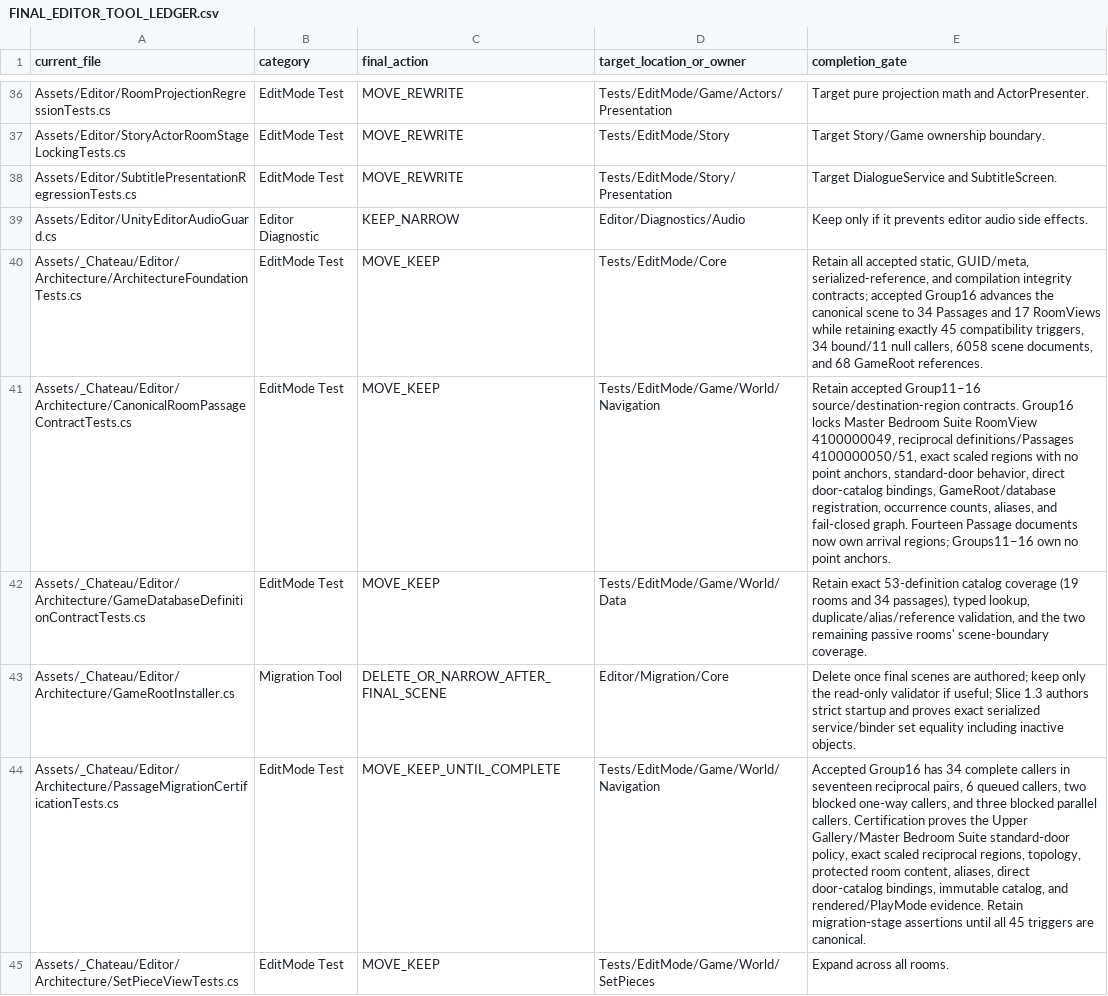
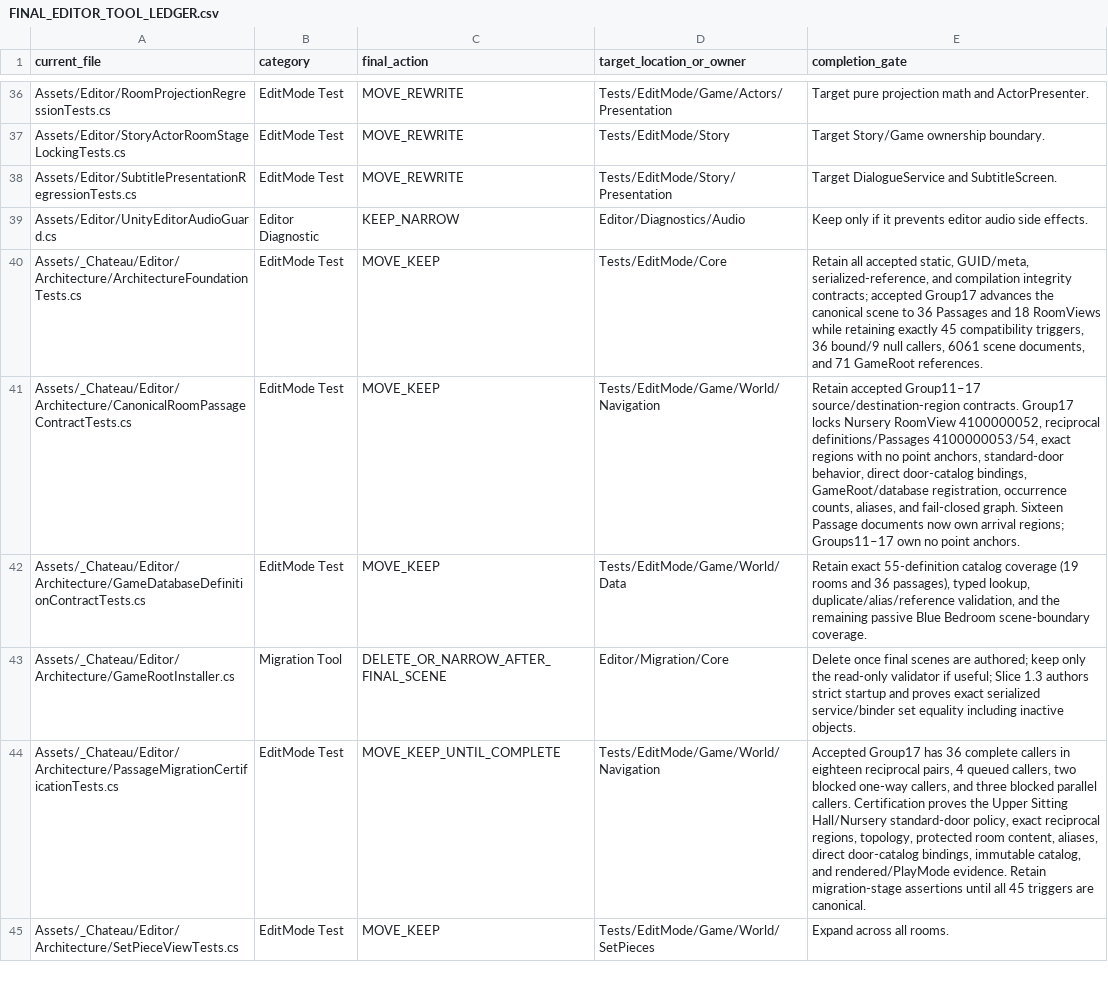
Before and after one commit to redgargoyle/ChateauElsewhere, a CSV file: Docs/Architecture/Overhaul/FINAL_EDITOR_TOOL_LEDGER.csv, drawn as a sheet; only a part is shown, gaps mark what is left out; the diff covers the shown part only; the diff names each change by its address in the sheet, - before the commit and + after, or states it on an @@ line.

```diff
--- a/Docs/Architecture/Overhaul/FINAL_EDITOR_TOOL_LEDGER.csv
+++ b/Docs/Architecture/Overhaul/FINAL_EDITOR_TOOL_LEDGER.csv
-E40 (completion_gate): …contracts; accepted Group16 advances the canonical scene to 34 Passages and 17 RoomViews while retaining exactly 45 compatibility triggers, 34 bound/11 null callers, 6058 scene documents, and 68 GameRoot references.
+E40 (completion_gate): …contracts; accepted Group17 advances the canonical scene to 36 Passages and 18 RoomViews while retaining exactly 45 compatibility triggers, 36 bound/9 null callers, 6061 scene documents, and 71 GameRoot references.
-E41 (completion_gate): Retain accepted Group11–16 source/destination-region contracts. Group16 locks Master Bedroom Suite RoomView 4100000049, reciprocal definitions/Passages 4100000050/51, exact scaled regions with no point anchors, standard-door behavior, direct door-catalog bindings, GameRoot/database registration, occurrence counts, aliases, and fail-closed graph. Fourteen Passage documents now own arrival regions; Groups11–16 own no…
+E41 (completion_gate): Retain accepted Group11–17 source/destination-region contracts. Group17 locks Nursery RoomView 4100000052, reciprocal definitions/Passages 4100000053/54, exact regions with no point anchors, standard-door behavior, direct door-catalog bindings, GameRoot/database registration, occurrence counts, aliases, and fail-closed graph. Sixteen Passage documents now own arrival regions; Groups11–17 own no…
-E42 (completion_gate): Retain exact 53-definition catalog coverage (19 rooms and 34 passages), typed lookup, duplicate/alias/reference validation, and the two remaining passive rooms' scene-boundary coverage.
+E42 (completion_gate): Retain exact 55-definition catalog coverage (19 rooms and 36 passages), typed lookup, duplicate/alias/reference validation, and the remaining passive Blue Bedroom scene-boundary coverage.
-E44 (completion_gate): Accepted Group16 has 34 complete callers in seventeen reciprocal pairs, 6 queued callers, two blocked one-way callers, and three blocked parallel callers. Certification proves the Upper Gallery/Master Bedroom Suite standard-door policy, exact scaled reciprocal regions,…
+E44 (completion_gate): Accepted Group17 has 36 complete callers in eighteen reciprocal pairs, 4 queued callers, two blocked one-way callers, and three blocked parallel callers. Certification proves the Upper Sitting Hall/Nursery standard-door policy, exact reciprocal regions,…
```
Also changed, not shown: 5 edited cells elsewhere in this file, Docs/Architecture/Generated/script_integrity.csv, Docs/Architecture/Generated/serialized_script_refs.csv, 23 other files.
